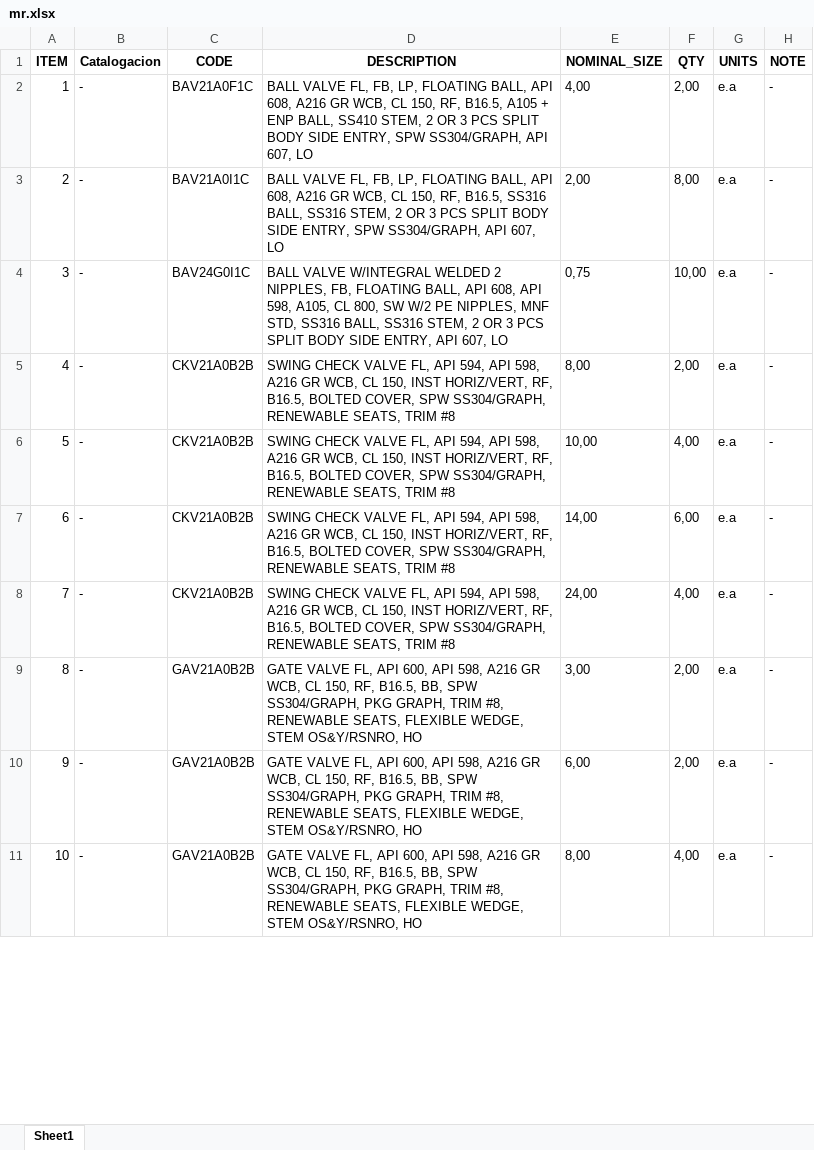
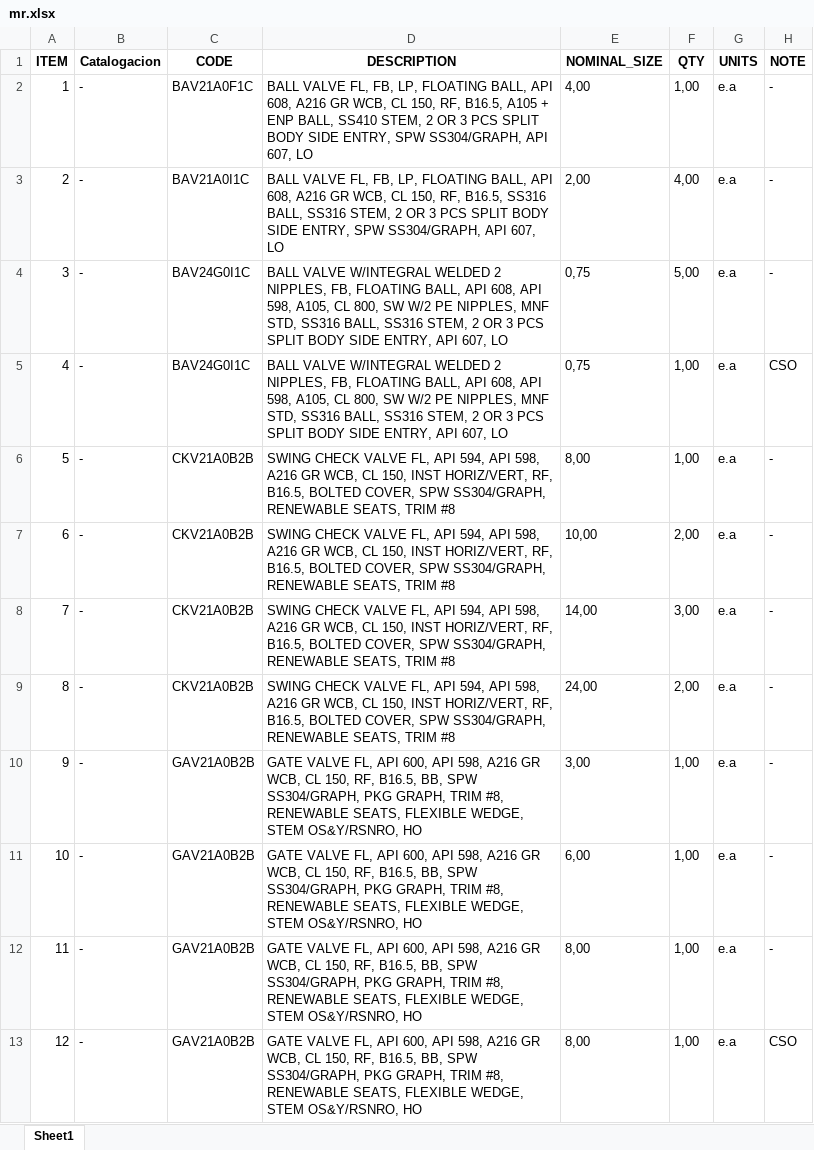
Before and after one commit to cdvalenzuelas/kent, an Excel workbook: output/mr.xlsx, sheet Sheet1, drawn as a sheet; only a part is shown; values as stored, in another font and other column widths than the file's, no borders; addresses are those after the commit; the diff covers the shown part only; the diff names each change by its address in the sheet, - before the commit and + after, or states it on an @@ line.

```diff
--- a/output/mr.xlsx (sheet Sheet1)
+++ b/output/mr.xlsx (sheet Sheet1)
-F2 (QTY): 2,00
+F2 (QTY): 1,00
-F3 (QTY): 8,00
+F3 (QTY): 4,00
-F4 (QTY): 10,00
+F4 (QTY): 5,00
+row 5: 4 | - | BAV24G0I1C | BALL VALVE W/INTEGRAL WELDED 2 NIPPLES, FB, FLOATING BALL, API 608, API 598, A105, CL 800, SW W/2 PE NIPPLES, MNF STD, SS316 BALL, SS316 STEM, 2 OR 3 PCS SPLIT BODY SIDE ENTRY, API 607, LO | 0,75 | 1,00 | e.a | CSO
@@ column A (ITEM) renumbered from row 6 down @@
-F6 (QTY): 2,00
+F6 (QTY): 1,00
-F7 (QTY): 4,00
+F7 (QTY): 2,00
-F8 (QTY): 6,00
+F8 (QTY): 3,00
-F9 (QTY): 4,00
+F9 (QTY): 2,00
-F10:F11 (QTY): 2,00
+F10:F11 (QTY): 1,00
-F12 (QTY): 4,00
+F12 (QTY): 1,00
+row 13: 12 | - | GAV21A0B2B | GATE VALVE FL, API 600, API 598, A216 GR WCB, CL 150, RF, B16.5, BB, SPW SS304/GRAPH, PKG GRAPH, TRIM #8, RENEWABLE SEATS, FLEXIBLE WEDGE, STEM OS&Y/RSNRO, HO | 8,00 | 1,00 | e.a | CSO
```
Also changed, not shown: 3 added rows and 8 edited cells elsewhere in this sheet, inputs/bom_fixed.xlsx, output/co.xlsx, 27 other files.
